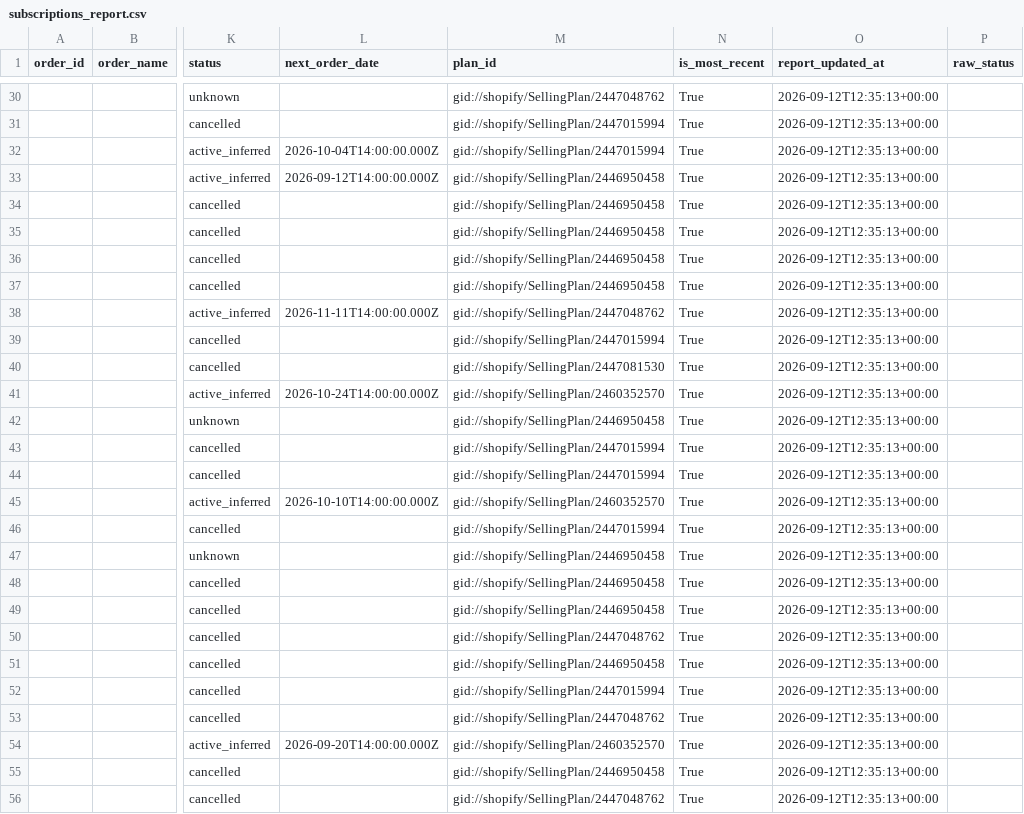
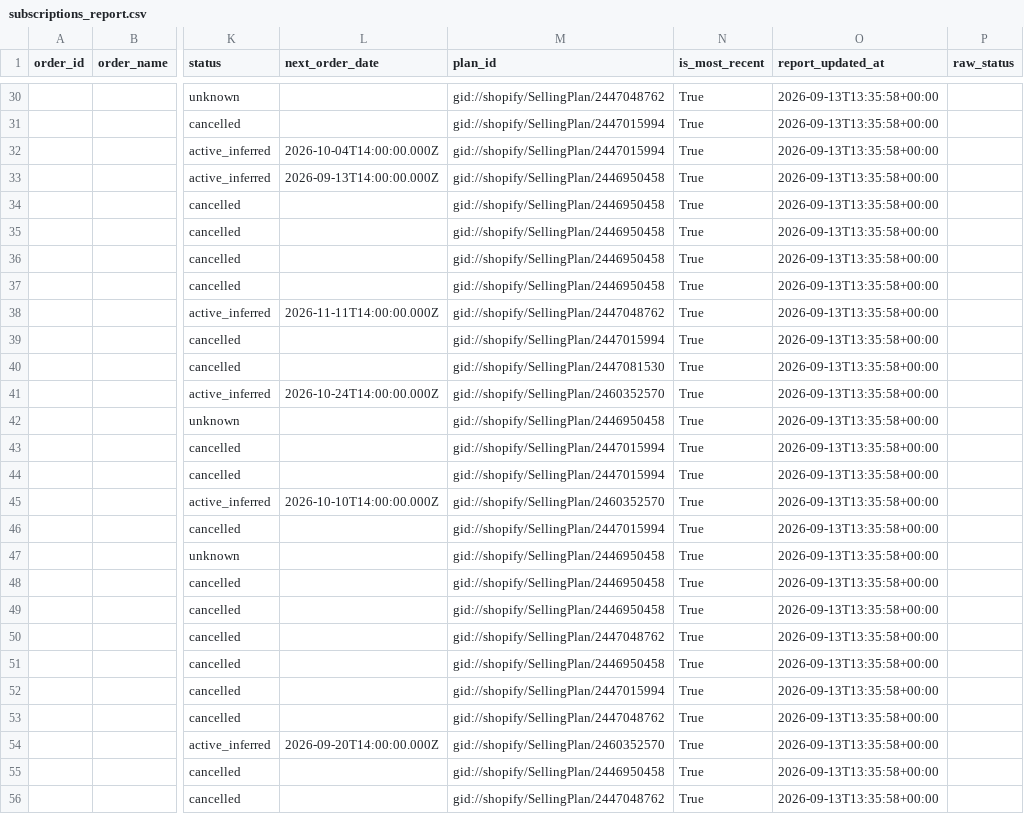
Before and after one commit to Equestrian-Labs-Dashboard/smartrr-shopify-report, a CSV file: data/subscriptions_report.csv, drawn as a sheet; only a part is shown, gaps mark what is left out; the diff covers the shown part only; the diff names each change by its address in the sheet, - before the commit and + after, or states it on an @@ line.

```diff
--- a/data/subscriptions_report.csv
+++ b/data/subscriptions_report.csv
-O30:O56 (report_updated_at): 2026-09-12T12:35:13+00:00
+O30:O56 (report_updated_at): 2026-09-13T13:35:58+00:00
-L33 (next_order_date): 2026-09-12T14:00:00.000Z
+L33 (next_order_date): 2026-09-13T14:00:00.000Z
```
Also changed, not shown: 167 edited cells elsewhere in this file, data/orders_report.csv, 3 other files.
